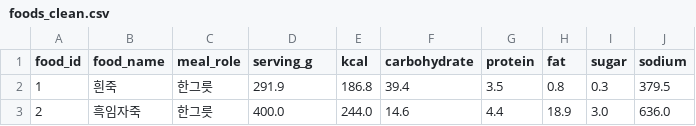
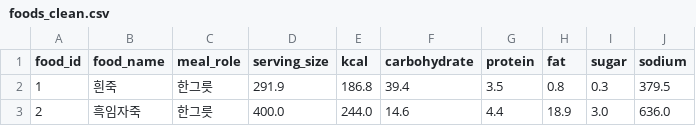
Before and after one commit to upstage-team15/healthy-meal-agent, a CSV file: app/data/foods_clean.csv, drawn as a sheet; only a part is shown.

Commit message:
feat: unify serving_size schema and fix CSV loading

```diff
--- a/app/data/foods_clean.csv
+++ b/app/data/foods_clean.csv
@@ -1,2 +1,2 @@
-food_id,food_name,meal_role,serving_g,kcal,carbohydrate,protein,fat,sugar,sodium
+food_id,food_name,meal_role,serving_size,kcal,carbohydrate,protein,fat,sugar,sodium
 1,흰죽,한그릇,291.9,186.8,39.4,3.5,0.8,0.3,379.5
```
Also changed, not shown: 2 other files.
